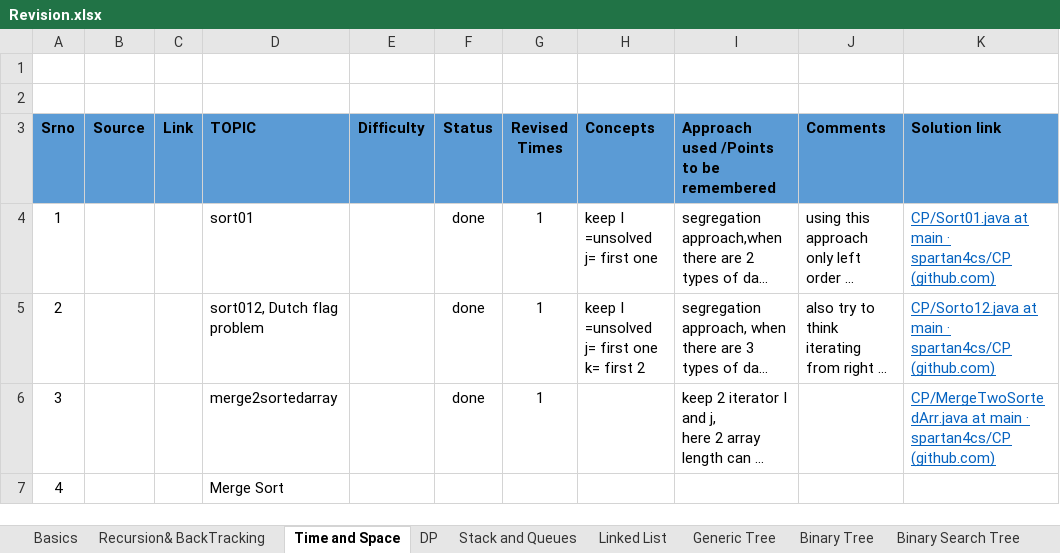
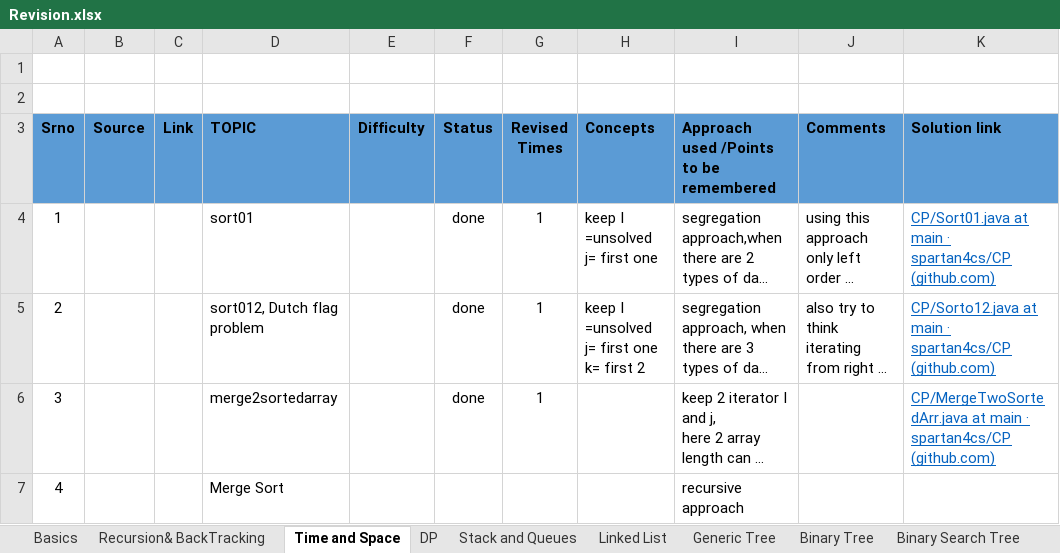
Before and after one commit to spartan4cs/CP, an Excel workbook: Revision.xlsx, sheet Time and Space, drawn as a sheet; long unchanged cells end in …; values as stored, in another font and other column widths than the file's, no borders; the diff names each change by its address in the sheet, - before the commit and + after, or states it on an @@ line.

```diff
--- a/Revision.xlsx (sheet Time and Space)
+++ b/Revision.xlsx (sheet Time and Space)
-I7: (empty)
+I7: recursive approach
```
Also changed, not shown: 3 other files.
